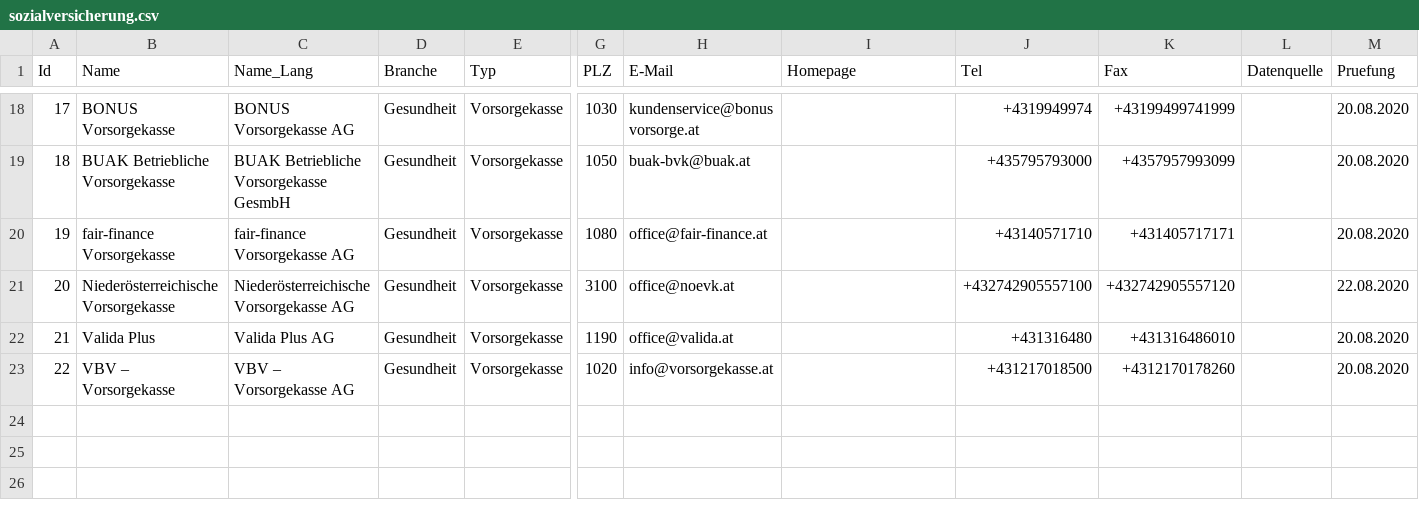
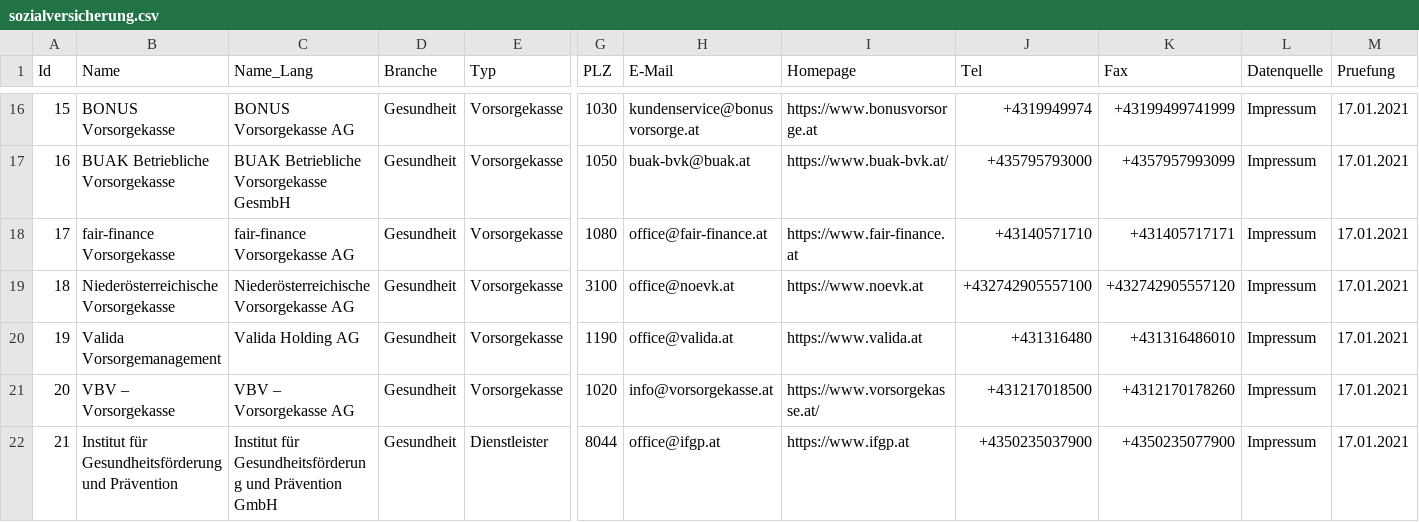
Before and after one commit to cyber-perikarp/auskunftsbegehren_at_adressen, a CSV file: bund/sozialversicherung.csv, drawn as a sheet; only a part is shown, gaps mark what is left out; addresses are those after the commit; rows hold the shown columns only; the diff covers the shown part only; the diff names each change by its address in the sheet, - before the commit and + after, or states it on an @@ line.

```diff
--- a/bund/sozialversicherung.csv
+++ b/bund/sozialversicherung.csv
@@ column A (Id) renumbered between rows 8 and 21 @@
-I16 (Homepage): (empty)
+I16 (Homepage): https://www.bonusvorsorge.at
-L16:L21 (Datenquelle): (empty)
+L16:L21 (Datenquelle): Impressum
-M16:M18 (Pruefung): 20.08.2020
+M16:M18 (Pruefung): 17.01.2021
-I17 (Homepage): (empty)
+I17 (Homepage): https://www.buak-bvk.at/
-I18 (Homepage): (empty)
+I18 (Homepage): https://www.fair-finance.at
-I19 (Homepage): (empty)
+I19 (Homepage): https://www.noevk.at
-M19 (Pruefung): 22.08.2020
+M19 (Pruefung): 17.01.2021
-B20 (Name): Valida Plus
+B20 (Name): Valida Vorsorgemanagement
-C20 (Name_Lang): Valida Plus AG
+C20 (Name_Lang): Valida Holding AG
-I20 (Homepage): (empty)
+I20 (Homepage): https://www.valida.at
-M20:M21 (Pruefung): 20.08.2020
+M20:M21 (Pruefung): 17.01.2021
-I21 (Homepage): (empty)
+I21 (Homepage): https://www.vorsorgekasse.at/
+row 22: 21 | Institut für Gesundheitsförderung und Prävention | Institut für Gesundheitsförderung und Prävention GmbH | Gesundheit | Dienstleister | 8044 | office@ifgp.at | https://www.ifgp.at | +4350235037900 | +4350235077900 | Impressum | 17.01.2021
```
Also changed, not shown: 2 removed rows and 49 edited cells elsewhere in this file.
